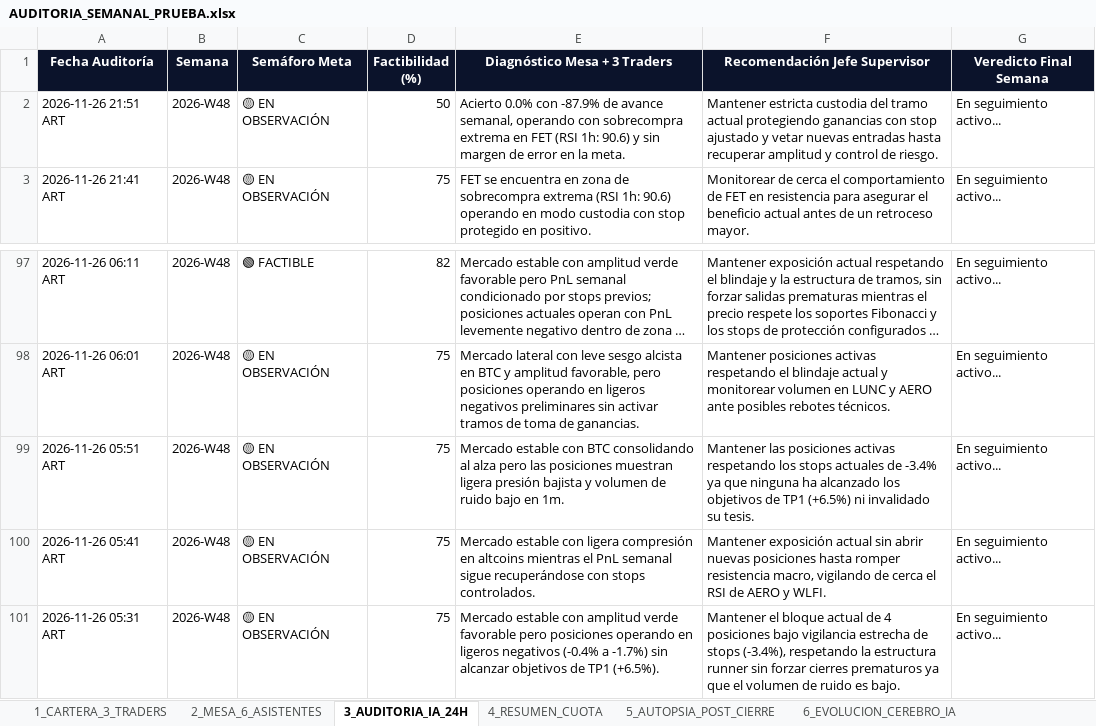
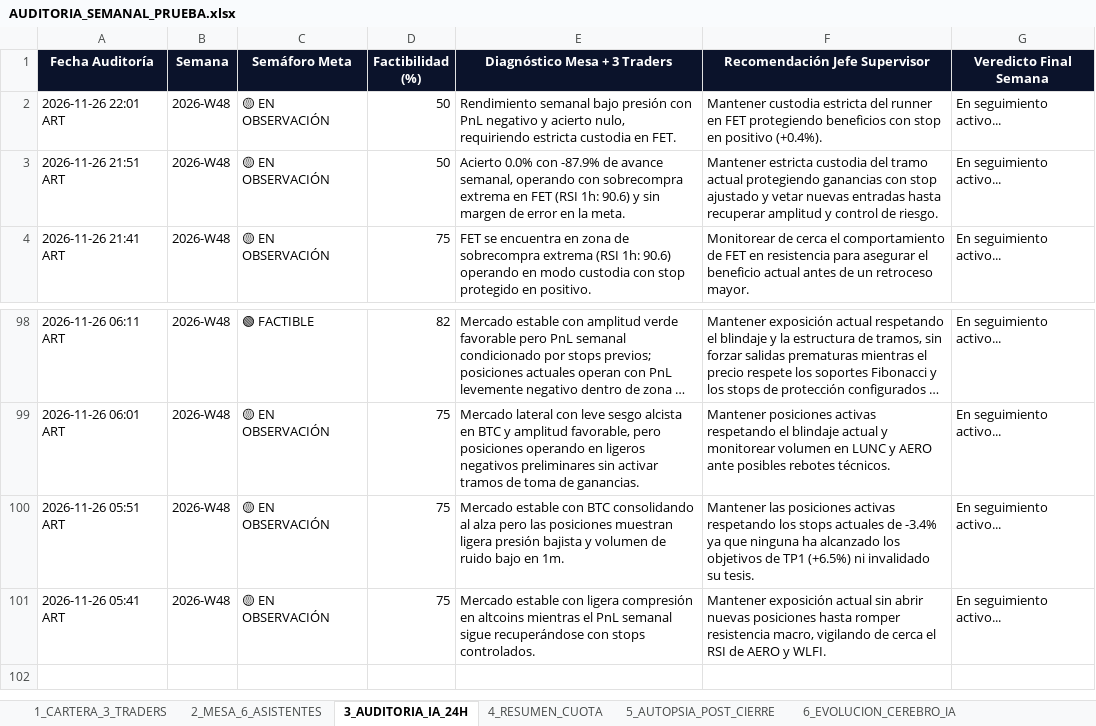
Before and after one commit to kjanoto-coder/panel-cripto, an Excel workbook: AUDITORIA_SEMANAL_PRUEBA.xlsx, sheet 3_AUDITORIA_IA_24H, drawn as a sheet; only a part is shown, gaps mark what is left out; long unchanged cells end in …; values as stored, in another font and other column widths than the file's, no borders; removed rows and columns are numbered as before the commit, all else as after; the diff names each change by its address in the sheet, - before the commit and + after, or states it on an @@ line.

```diff
--- a/AUDITORIA_SEMANAL_PRUEBA.xlsx (sheet 3_AUDITORIA_IA_24H)
+++ b/AUDITORIA_SEMANAL_PRUEBA.xlsx (sheet 3_AUDITORIA_IA_24H)
+row 2: 2026-11-26 22:01 ART | 2026-W48 | 🟡 EN OBSERVACIÓN | 50 | Rendimiento semanal bajo presión con PnL negativo y acierto nulo, requiriendo estricta custodia en FET. | Mantener custodia estricta del runner en FET protegiendo beneficios con stop en positivo (+0.4%). | En seguimiento activo...
-row 101: 2026-11-26 05:31 ART | 2026-W48 | 🟡 EN OBSERVACIÓN | 75 | Mercado estable con amplitud verde favorable pero posiciones operando en ligeros negativos (-0.4% a -1.7%) sin alcanzar objetivos de TP1 (+6.5%). | Mantener el bloque actual de 4 posiciones bajo vigilancia estrecha de stops (-3.4%), respetando la estructura runner sin forzar cierres prematuros ya que el volumen de ruido es bajo. | En seguimiento activo...
```
Also changed, not shown: sheet 2_MESA_6_ASISTENTES, sheet 1_CARTERA_3_TRADERS, sheet 5_AUTOPSIA_POST_CIERRE, sheet 4_RESUMEN_CUOTA, sheet 6_EVOLUCION_CEREBRO_IA, 3 other files.
